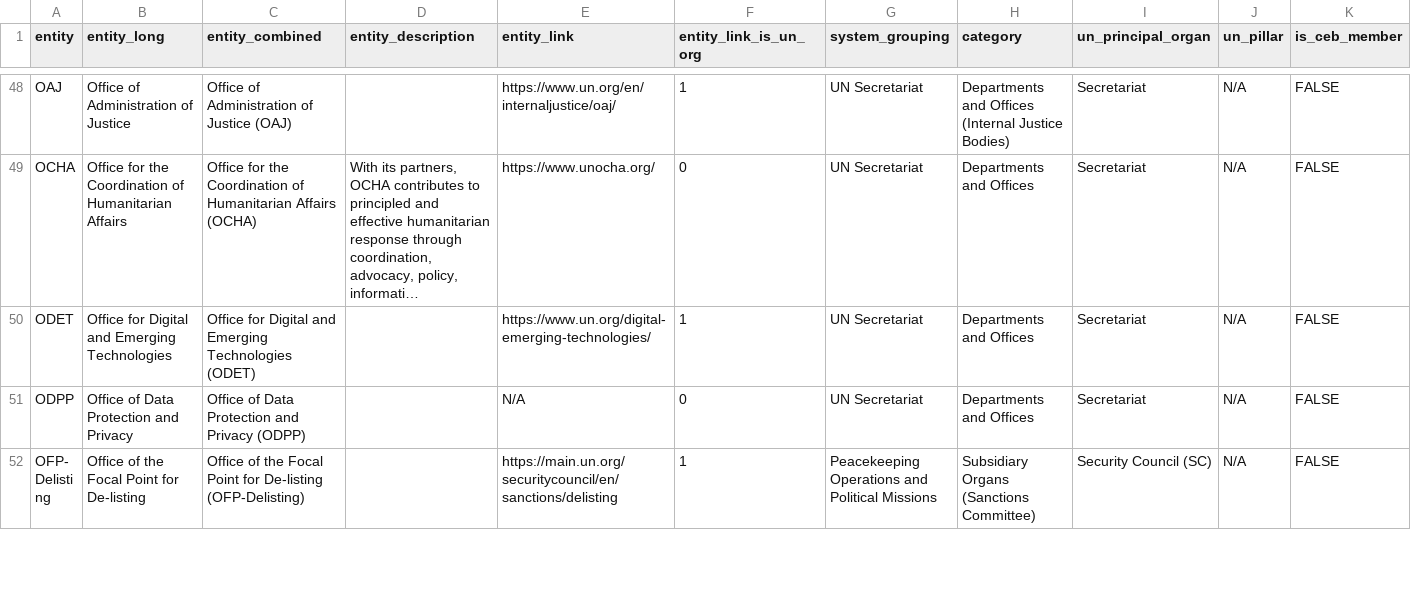
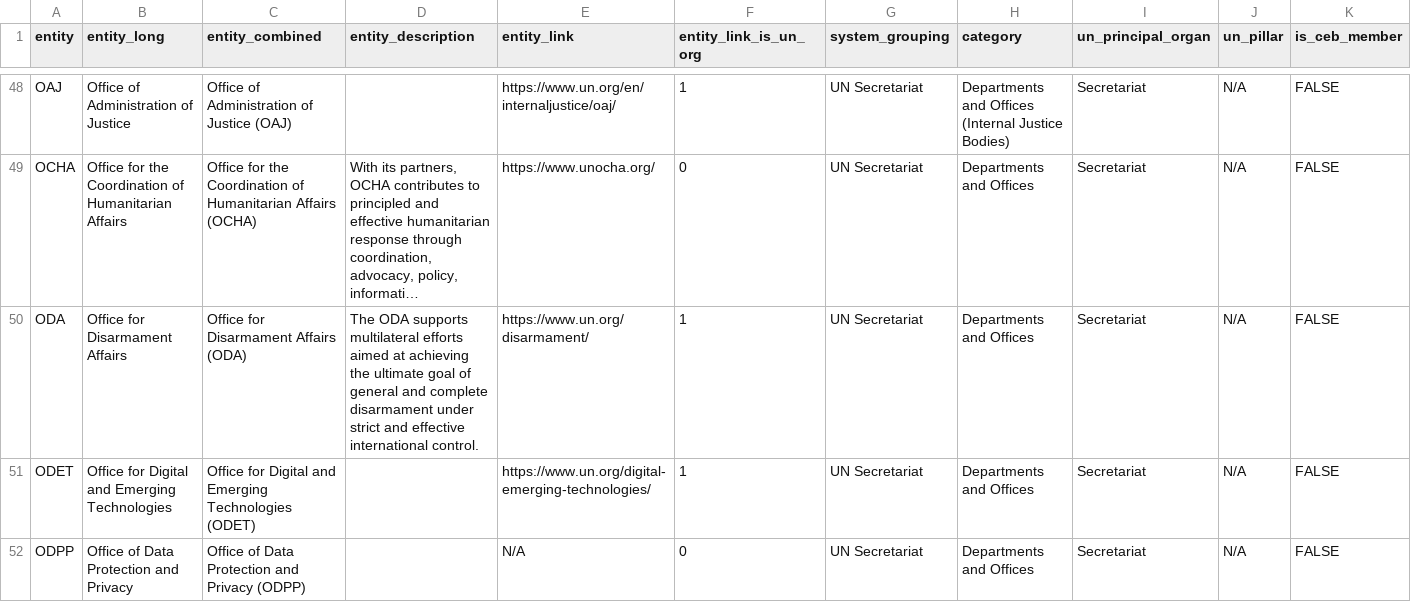
Before and after one commit to UN-EOSG-Analytics/un-system-chart-navigator, a CSV file: data/input/input_entities.csv, drawn as a sheet; only a part is shown, gaps mark what is left out; the shorter side is filled out with more unchanged rows; long unchanged cells end in …; rows hold the shown columns only; the diff covers the shown part only; the diff names each change by its address in the sheet, - before the commit and + after, or states it on an @@ line.

```diff
--- a/data/input/input_entities.csv
+++ b/data/input/input_entities.csv
+row 50: ODA | Office for Disarmament Affairs | Office for Disarmament Affairs (ODA) | The ODA supports multilateral efforts aimed at achieving the ultimate goal of general and complete disarmament under strict and effective international control. | https://www.un.org/disarmament/ | 1 | UN Secretariat | Departments and Offices | Secretariat | N/A | FALSE
```
Also changed, not shown: 1 removed row elsewhere in this file, data/output/mandate_entities.csv, 2 other files.
